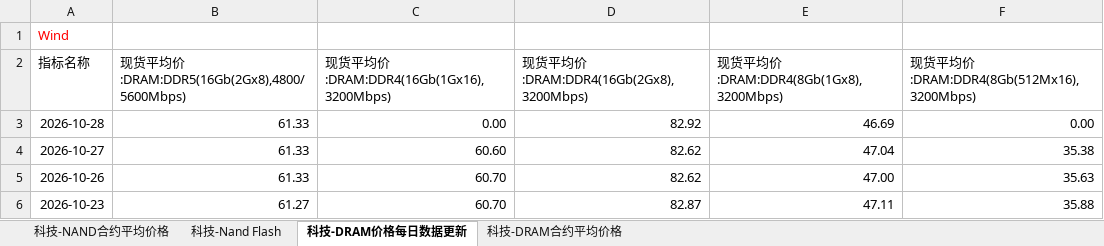
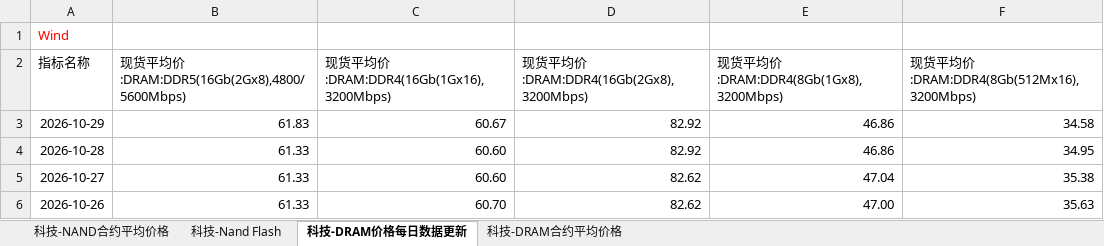
Before and after one commit to Jareddeng/memory-visualization-dashboard, an Excel workbook: edb_data/科技-总表.xlsx, sheet 科技-DRAM价格每日数据更新, drawn as a sheet; only a part is shown; the shorter side is filled out with more unchanged rows; values as stored, in another font and other column widths than the file's, no borders; addresses are those after the commit; the diff names each change by its address in the sheet, - before the commit and + after, or states it on an @@ line.

```diff
--- a/edb_data/科技-总表.xlsx (sheet 科技-DRAM价格每日数据更新)
+++ b/edb_data/科技-总表.xlsx (sheet 科技-DRAM价格每日数据更新)
+row 3: 2026-10-29 | 61.83 | 60.67 | 82.92 | 46.86 | 34.58
-C4: 0.00
+C4: 60.60
-E4: 46.69
+E4: 46.86
-F4: 0.00
+F4: 34.95
```
Also changed, not shown: edb_data/A股-总表.xlsx, edb_data/宏观-总表.xlsx, 7 other files.
